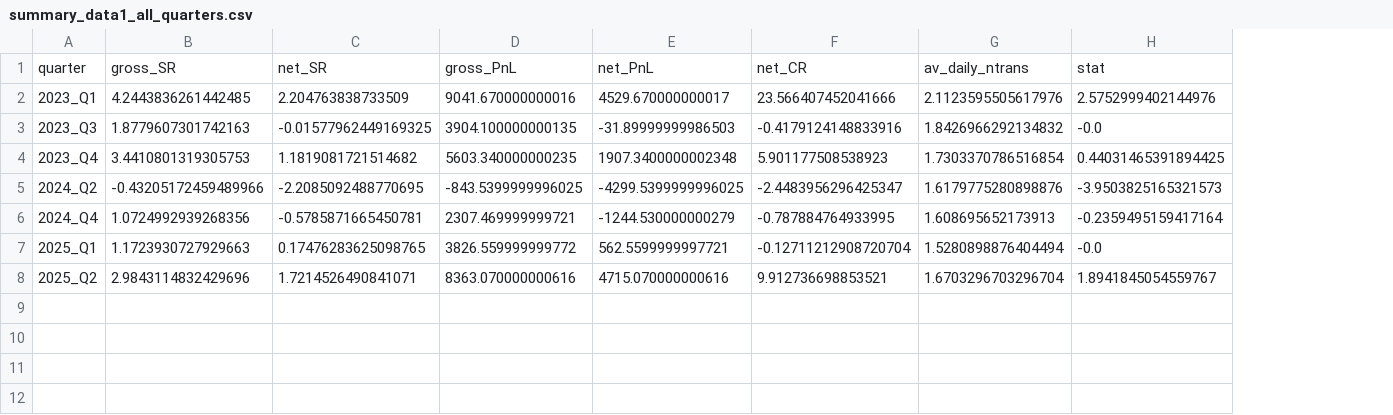
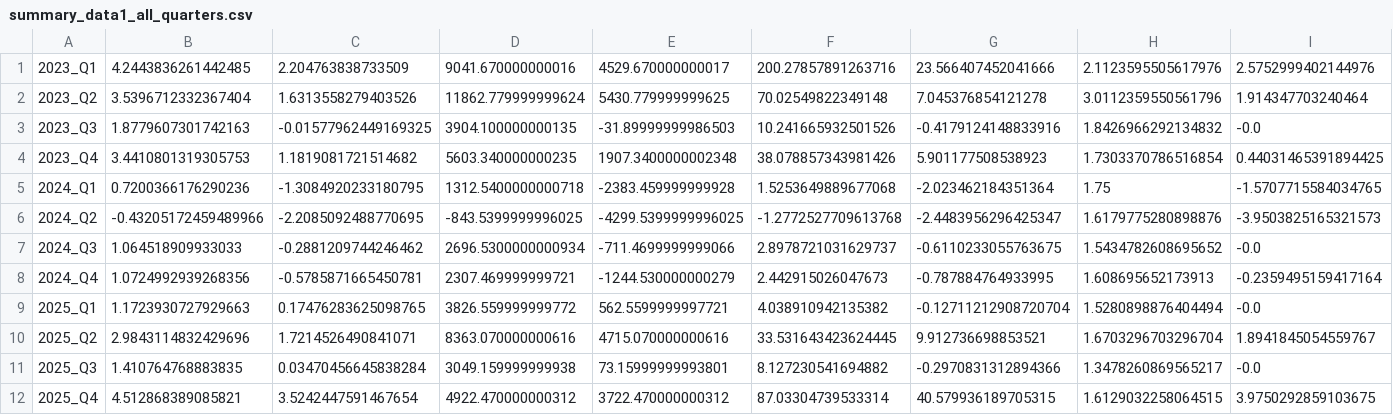
Before and after one commit to ruyoga/hfd_class, a CSV file: summary_data1_all_quarters.csv, drawn as a sheet; removed rows and columns are numbered as before the commit, all else as after; the diff names each change by its address in the sheet, - before the commit and + after, or states it on an @@ line.

```diff
--- a/summary_data1_all_quarters.csv
+++ b/summary_data1_all_quarters.csv
+column F, row 1: 200.27857891263716; rows 3-4: 10.241665932501526 | 38.078857343981426; row 6: -1.2772527709613768; rows 8-10: 2.442915026047673 | 4.038910942135382 | 33.531643423624445
-row 1: quarter | gross_SR | net_SR | gross_PnL | net_PnL | net_CR | av_daily_ntrans | stat
+row 2: 2023_Q2 | 3.5396712332367404 | 1.6313558279403526 | 11862.779999999624 | 5430.779999999625 | 70.02549822349148 | 7.045376854121278 | 3.0112359550561796 | 1.914347703240464
+row 5: 2024_Q1 | 0.7200366176290236 | -1.3084920233180795 | 1312.5400000000718 | -2383.459999999928 | 1.5253649889677068 | -2.023462184351364 | 1.75 | -1.5707715584034765
+row 7: 2024_Q3 | 1.064518909933033 | -0.2881209744246462 | 2696.5300000000934 | -711.4699999999066 | 2.8978721031629737 | -0.6110233055763675 | 1.5434782608695652 | -0.0
+row 11: 2025_Q3 | 1.410764768883835 | 0.03470456645838284 | 3049.159999999938 | 73.15999999993801 | 8.127230541694882 | -0.2970831312894366 | 1.3478260869565217 | -0.0
+row 12: 2025_Q4 | 4.512868389085821 | 3.5242447591467654 | 4922.470000000312 | 3722.470000000312 | 87.03304739533314 | 40.579936189705315 | 1.6129032258064515 | 3.9750292859103675
```
Also changed, not shown: summary_data2_all_quarters(XAUandXAG).csv, 18 other files.
